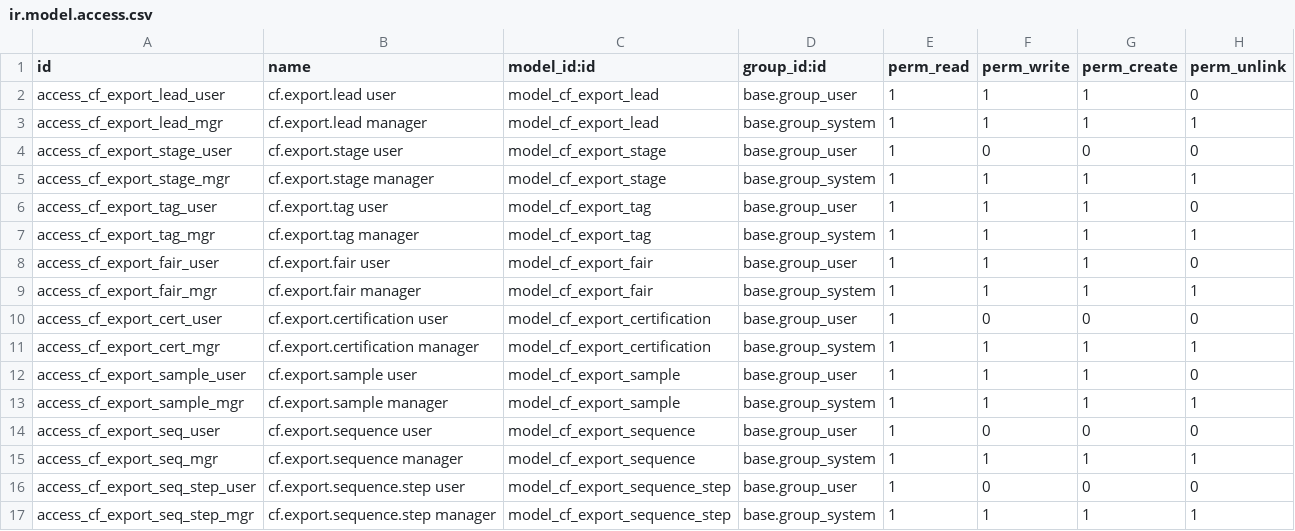
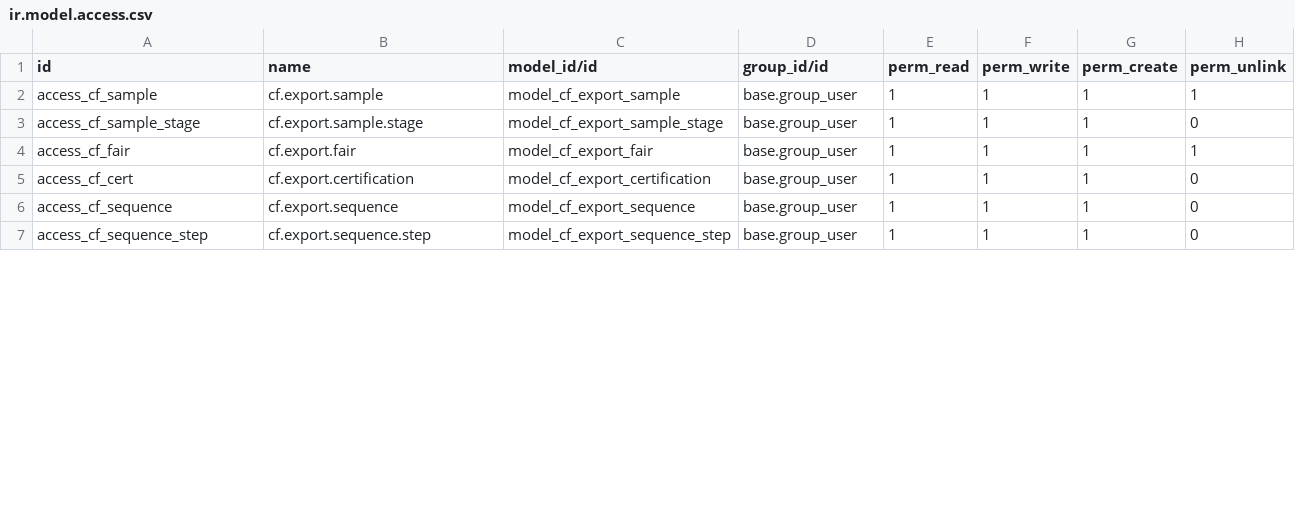
Before and after one commit to casafolino/casafolino-os, a CSV file: casafolino_crm_export/security/ir.model.access.csv, drawn as a sheet; only a part is shown; the diff covers the shown part only.

Commit message:
refactor(crm_export): migrate to crm.lead native, markets, channels, sample pipeline, CSS

```diff
--- a/casafolino_crm_export/security/ir.model.access.csv
+++ b/casafolino_crm_export/security/ir.model.access.csv
@@ -1,17 +1,7 @@
-id,name,model_id:id,group_id:id,perm_read,perm_write,perm_create,perm_unlink
-access_cf_export_lead_user,cf.export.lead user,model_cf_export_lead,base.group_user,1,1,1,0
-access_cf_export_lead_mgr,cf.export.lead manager,model_cf_export_lead,base.group_system,1,1,1,1
-access_cf_export_stage_user,cf.export.stage user,model_cf_export_stage,base.group_user,1,0,0,0
-access_cf_export_stage_mgr,cf.export.stage manager,model_cf_export_stage,base.group_system,1,1,1,1
-access_cf_export_tag_user,cf.export.tag user,model_cf_export_tag,base.group_user,1,1,1,0
-access_cf_export_tag_mgr,cf.export.tag manager,model_cf_export_tag,base.group_system,1,1,1,1
-access_cf_export_fair_user,cf.export.fair user,model_cf_export_fair,base.group_user,1,1,1,0
-access_cf_export_fair_mgr,cf.export.fair manager,model_cf_export_fair,base.group_system,1,1,1,1
-access_cf_export_cert_user,cf.export.certification user,model_cf_export_certification,base.group_user,1,0,0,0
-access_cf_export_cert_mgr,cf.export.certification manager,model_cf_export_certification,base.group_system,1,1,1,1
-access_cf_export_sample_user,cf.export.sample user,model_cf_export_sample,base.group_user,1,1,1,0
-access_cf_export_sample_mgr,cf.export.sample manager,model_cf_export_sample,base.group_system,1,1,1,1
-access_cf_export_seq_user,cf.export.sequence user,model_cf_export_sequence,base.group_user,1,0,0,0
-access_cf_export_seq_mgr,cf.export.sequence manager,model_cf_export_sequence,base.group_system,1,1,1,1
-access_cf_export_seq_step_user,cf.export.sequence.step user,model_cf_export_sequence_step,base.group_user,1,0,0,0
-access_cf_export_seq_step_mgr,cf.export.sequence.step manager,model_cf_export_sequence_step,base.group_system,1,1,1,1
+id,name,model_id/id,group_id/id,perm_read,perm_write,perm_create,perm_unlink
+access_cf_sample,cf.export.sample,model_cf_export_sample,base.group_user,1,1,1,1
+access_cf_sample_stage,cf.export.sample.stage,model_cf_export_sample_stage,base.group_user,1,1,1,0
+access_cf_fair,cf.export.fair,model_cf_export_fair,base.group_user,1,1,1,1
+access_cf_cert,cf.export.certification,model_cf_export_certification,base.group_user,1,1,1,0
+access_cf_sequence,cf.export.sequence,model_cf_export_sequence,base.group_user,1,1,1,0
+access_cf_sequence_step,cf.export.sequence.step,model_cf_export_sequence_step,base.group_user,1,1,1,0
```
Also changed, not shown: 4 removed rows and 4 edited cells elsewhere in this file, 24 other files.
